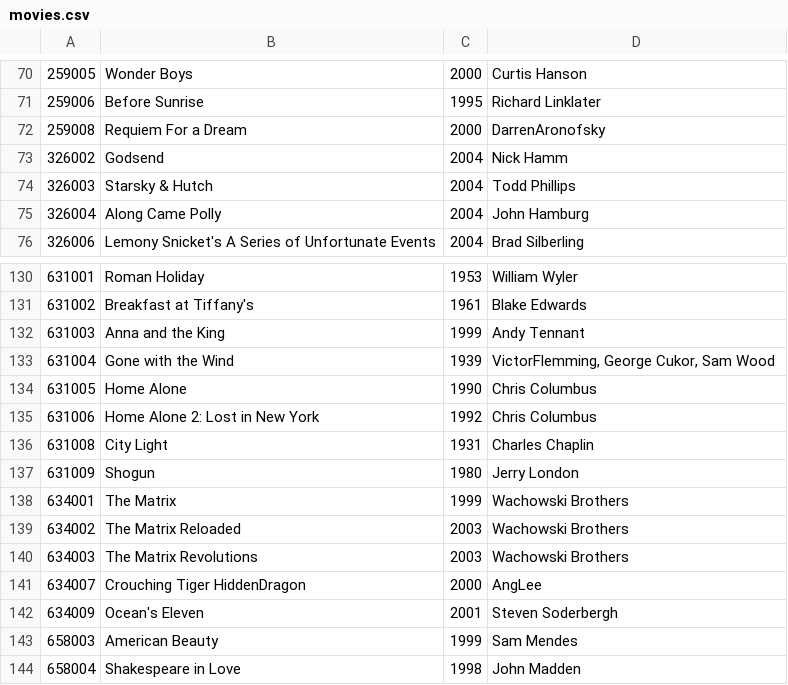
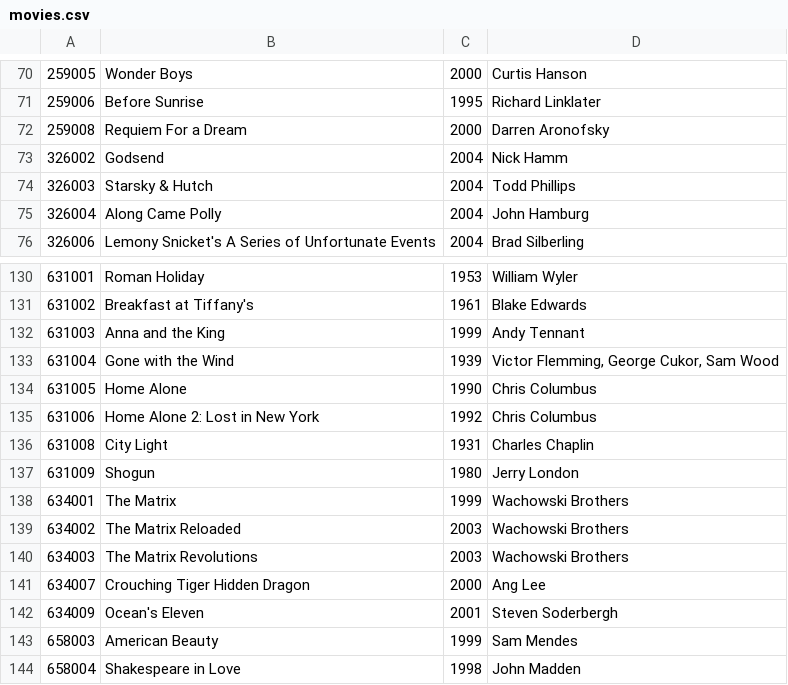
Before and after one commit to marleau/cs122b_moviequiz, a CSV file: assets/movies.csv, drawn as a sheet; only a part is shown, gaps mark what is left out.

Commit message:
clean up csv

```diff
--- a/assets/movies.csv
+++ b/assets/movies.csv
@@ -71,3 +71,3 @@
 259006,"Before Sunrise",1995,"Richard Linklater"
-259008,"Requiem For a Dream",2000,"DarrenAronofsky"
+259008,"Requiem For a Dream",2000,"Darren Aronofsky"
 326002,"Godsend",2004,"Nick Hamm"
@@ -132,3 +132,3 @@
 631003,"Anna and the King",1999,"Andy Tennant"
-631004,"Gone with the Wind",1939,"VictorFlemming, George Cukor, Sam Wood"
+631004,"Gone with the Wind",1939,"Victor Flemming, George Cukor, Sam Wood"
 631005,"Home Alone",1990,"Chris Columbus"
@@ -140,3 +140,3 @@
 634003,"The Matrix Revolutions",2003,"Wachowski Brothers"
-634007,"Crouching Tiger HiddenDragon",2000,"AngLee"
+634007,"Crouching Tiger Hidden Dragon",2000,"Ang Lee"
 634009,"Ocean's Eleven",2001,"Steven Soderbergh"
```
